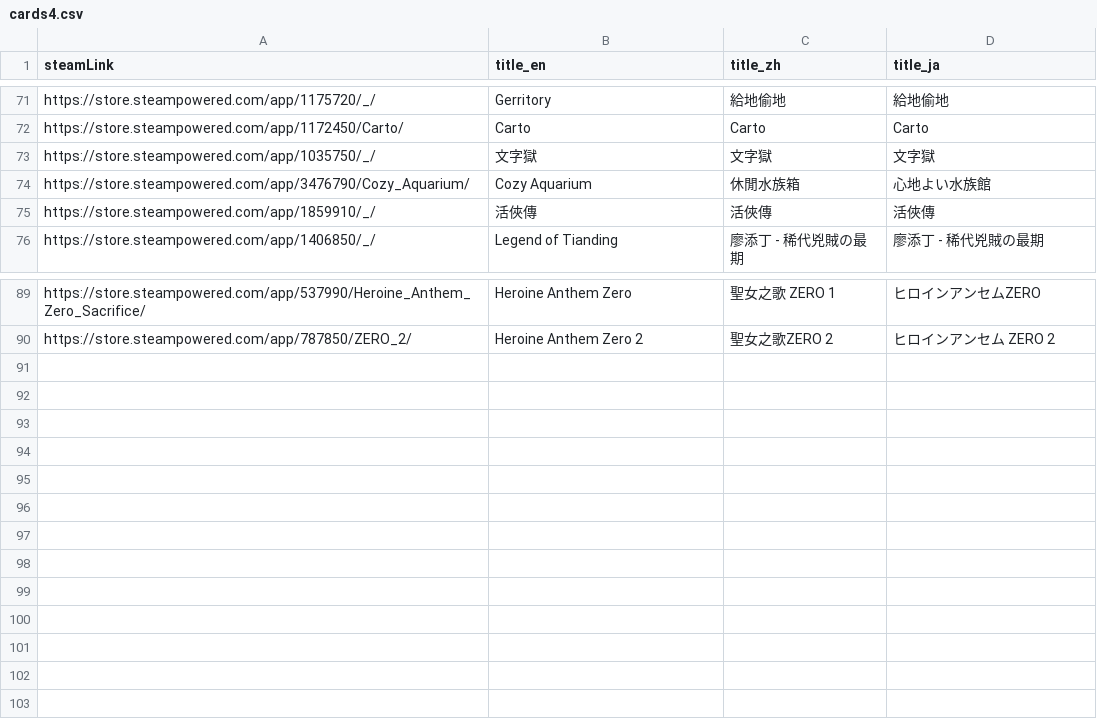
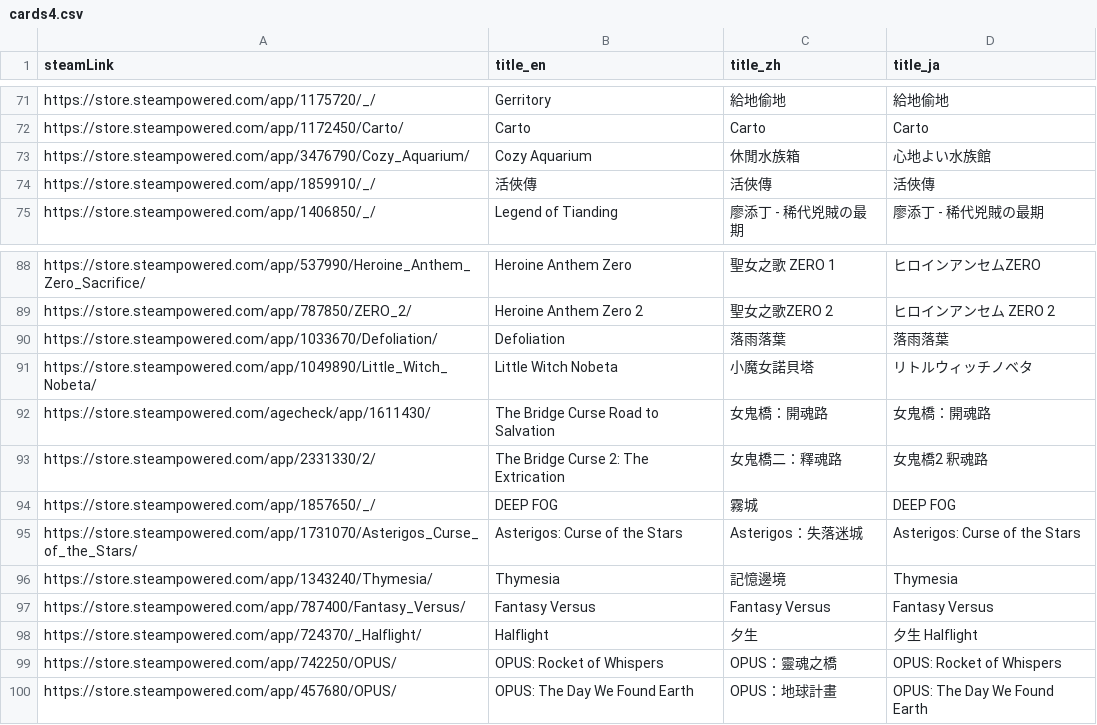
Before and after one commit to FilterGame/IndieGameWebTW, a CSV file: cards4.csv, drawn as a sheet; only a part is shown, gaps mark what is left out; removed rows and columns are numbered as before the commit, all else as after; the diff names each change by its address in the sheet, - before the commit and + after, or states it on an @@ line.

```diff
--- a/cards4.csv
+++ b/cards4.csv
-row 73: https://store.steampowered.com/app/1035750/_/ | 文字獄 | 文字獄 | 文字獄
+row 90: https://store.steampowered.com/app/1033670/Defoliation/ | Defoliation | 落雨落葉 | 落雨落葉
+row 91: https://store.steampowered.com/app/1049890/Little_Witch_Nobeta/ | Little Witch Nobeta | 小魔女諾貝塔 | リトルウィッチノベタ
+row 92: https://store.steampowered.com/agecheck/app/1611430/ | The Bridge Curse Road to Salvation | 女鬼橋：開魂路 | 女鬼橋：開魂路
+row 93: https://store.steampowered.com/app/2331330/2/ | The Bridge Curse 2: The Extrication | 女鬼橋二：釋魂路 | 女鬼橋2 釈魂路
+row 94: https://store.steampowered.com/app/1857650/_/ | DEEP FOG | 霧城 | DEEP FOG
+row 95: https://store.steampowered.com/app/1731070/Asterigos_Curse_of_the_Stars/ | Asterigos: Curse of the Stars | Asterigos：失落迷城 | Asterigos: Curse of the Stars
+row 96: https://store.steampowered.com/app/1343240/Thymesia/ | Thymesia | 記憶邊境 | Thymesia
+row 97: https://store.steampowered.com/app/787400/Fantasy_Versus/ | Fantasy Versus | Fantasy Versus | Fantasy Versus
+row 98: https://store.steampowered.com/app/724370/_Halflight/ | Halflight | 夕生 | 夕生 Halflight
+row 99: https://store.steampowered.com/app/742250/OPUS/ | OPUS: Rocket of Whispers | OPUS：靈魂之橋 | OPUS: Rocket of Whispers
+row 100: https://store.steampowered.com/app/457680/OPUS/ | OPUS: The Day We Found Earth | OPUS：地球計畫 | OPUS: The Day We Found Earth
```
Also changed, not shown: cards2.csv, cards3.csv, 1 other file.
